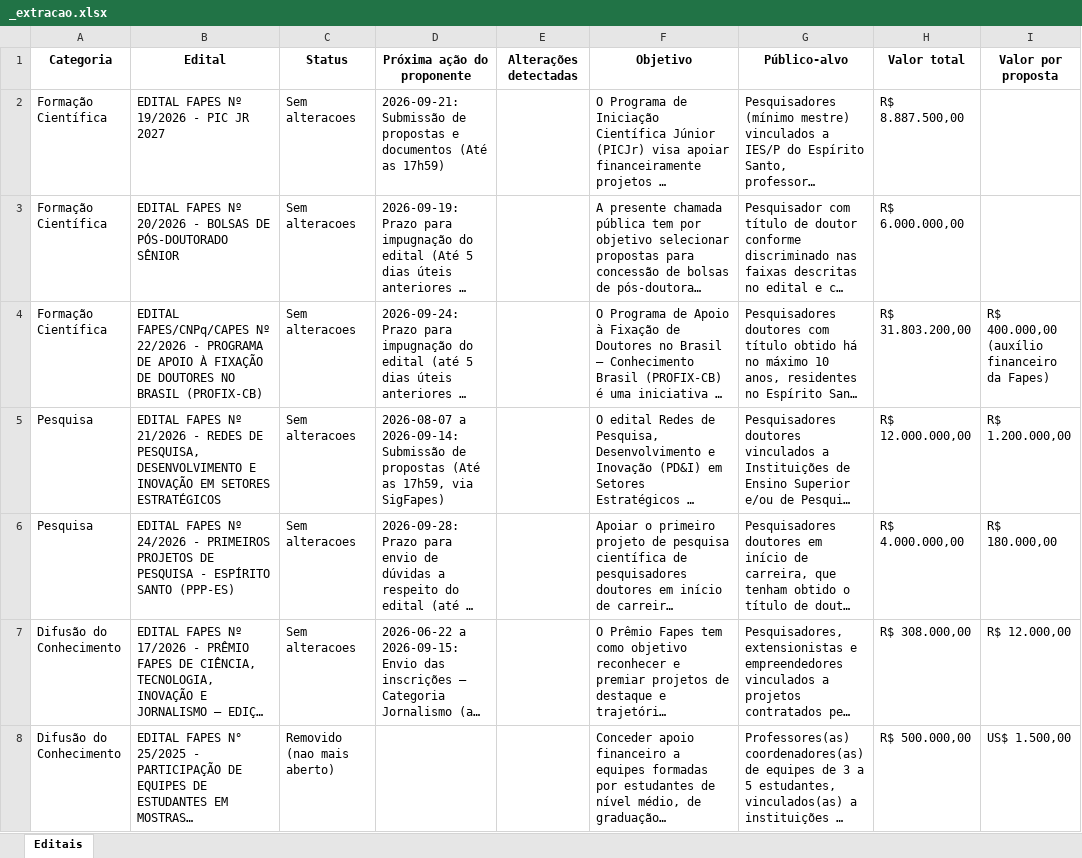
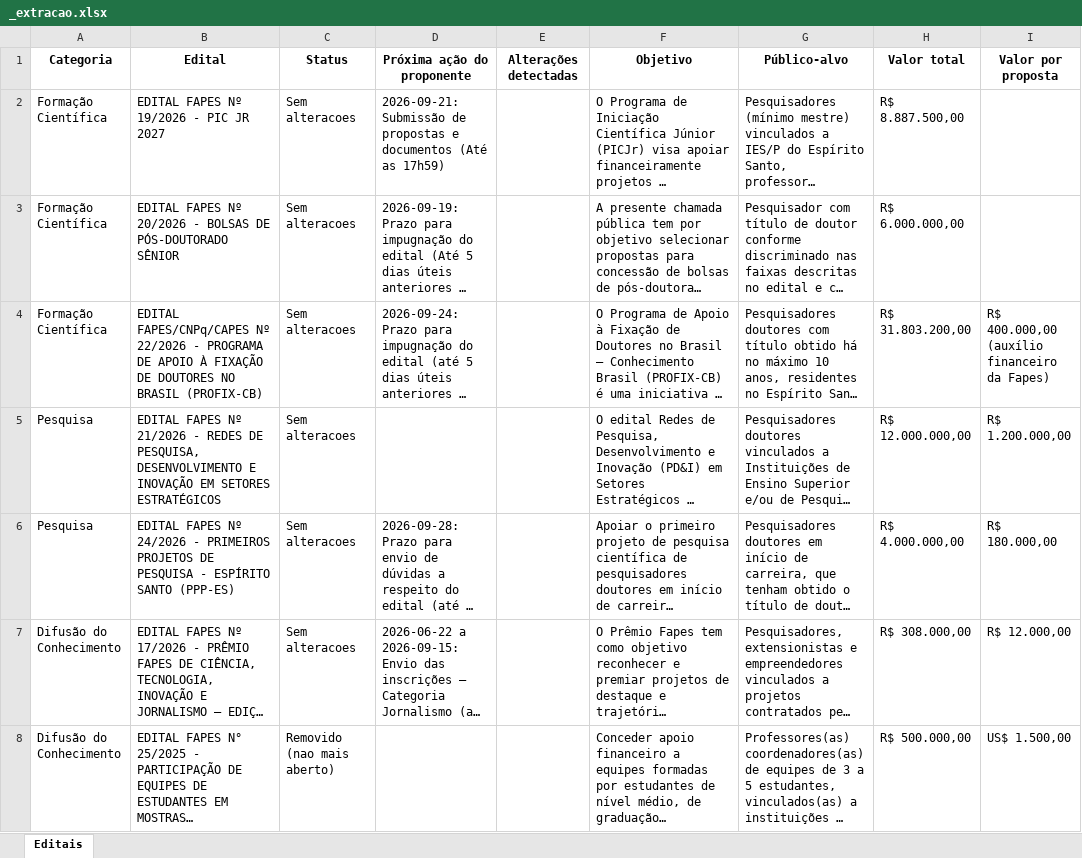
Before and after one commit to pepeaze/editais_fapes, an Excel workbook: editais_fapes/_extracao.xlsx, sheet Editais, drawn as a sheet; only a part is shown; long unchanged cells end in …; values as stored, in another font and other column widths than the file's, no borders; the diff covers the shown part only; the diff names each change by its address in the sheet, - before the commit and + after, or states it on an @@ line.

```diff
--- a/editais_fapes/_extracao.xlsx (sheet Editais)
+++ b/editais_fapes/_extracao.xlsx (sheet Editais)
-D5 (Próxima ação do proponente): 2026-08-07 a 2026-09-14: Submissão de propostas (Até as 17h59, via SigFapes)
+D5 (Próxima ação do proponente): (empty)
```
Also changed, not shown: 1 edited cell and cell formats elsewhere in this sheet, 1 other file.
